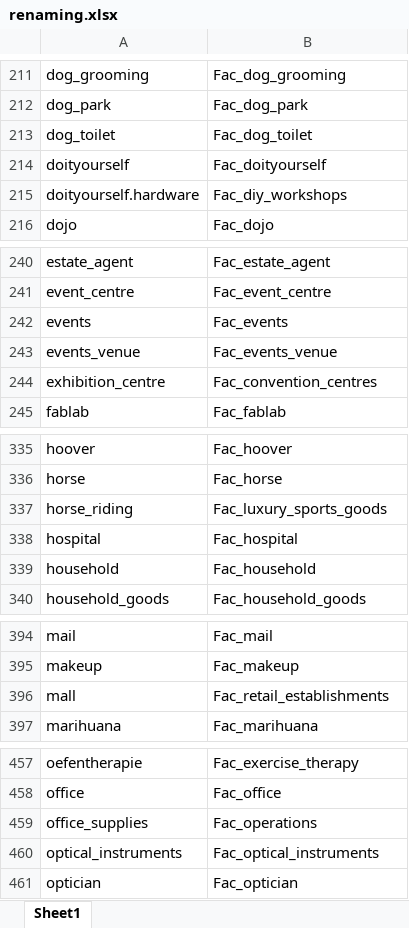
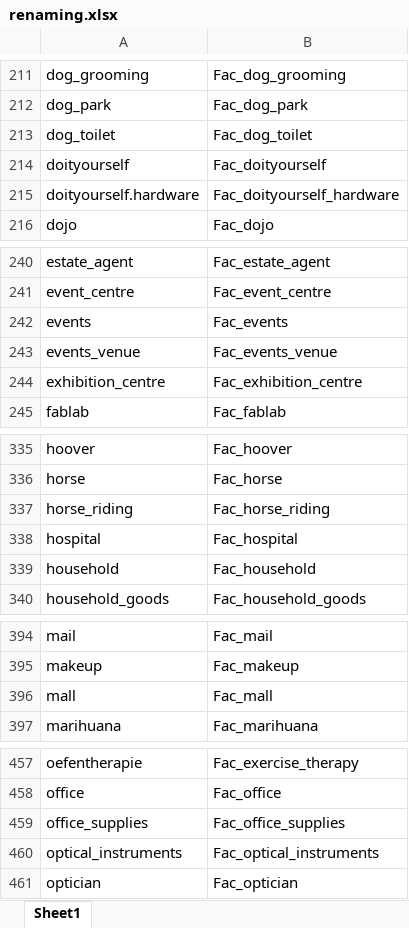
Before and after one commit to luisamlr/smartproject, an Excel workbook: renaming.xlsx, sheet Sheet1, drawn as a sheet; only a part is shown, gaps mark what is left out; values as stored, in another font and other column widths than the file's, no borders; table styles not drawn; the diff covers the shown part only; the diff names each change by its address in the sheet, - before the commit and + after, or states it on an @@ line.

```diff
--- a/renaming.xlsx (sheet Sheet1)
+++ b/renaming.xlsx (sheet Sheet1)
-B215: Fac_diy_workshops
+B215: Fac_doityourself_hardware
-B244: Fac_convention_centres
+B244: Fac_exhibition_centre
-B337: Fac_luxury_sports_goods
+B337: Fac_horse_riding
-B396: Fac_retail_establishments
+B396: Fac_mall
-B459: Fac_operations
+B459: Fac_office_supplies
```
Also changed, not shown: 8 edited cells elsewhere in this sheet, 3 other files.
